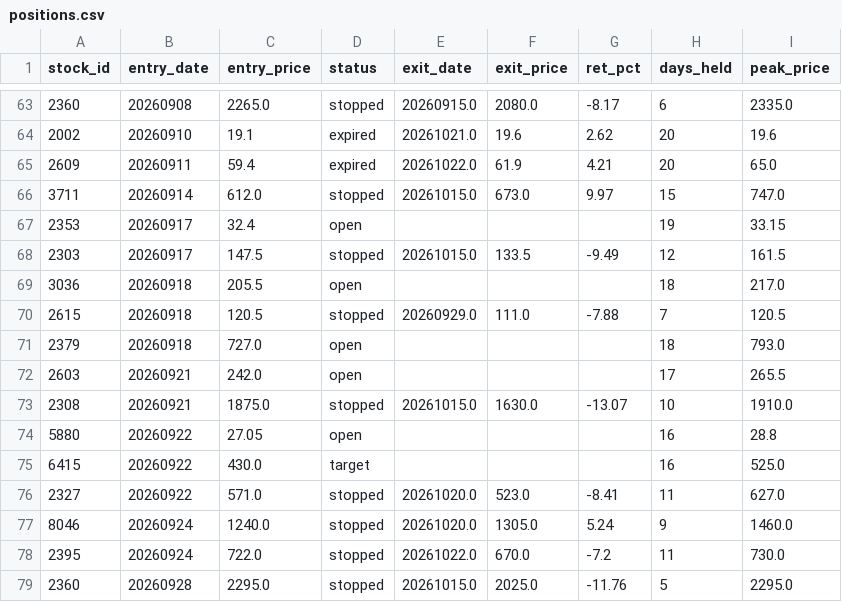
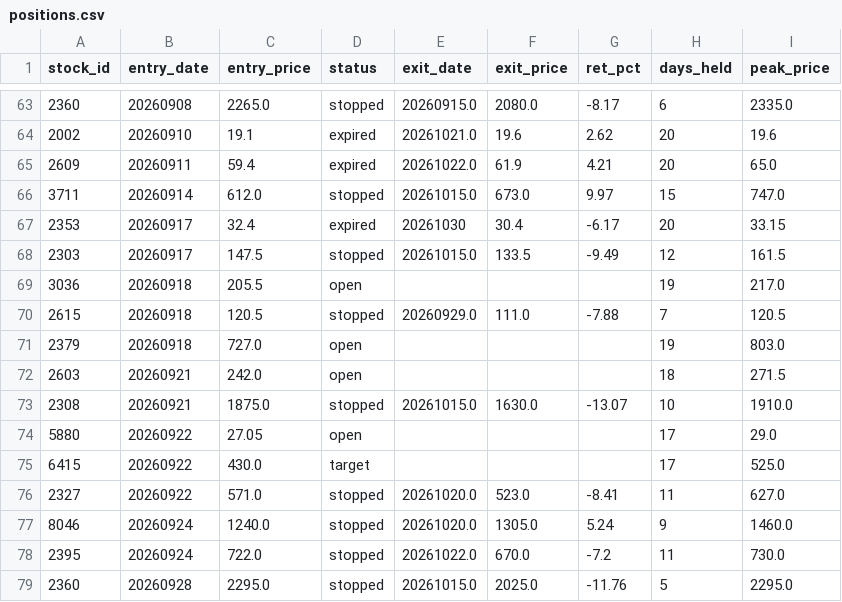
Before and after one commit to smile2201/quant_tw, a CSV file: results/positions.csv, drawn as a sheet; only a part is shown, gaps mark what is left out; the diff covers the shown part only.

```diff
--- a/results/positions.csv
+++ b/results/positions.csv
@@ -66,11 +66,11 @@
 3711,20260914,612.0,stopped,20261015.0,673.0,9.97,15,747.0
-2353,20260917,32.4,open,,,,19,33.15
+2353,20260917,32.4,expired,20261030,30.4,-6.17,20,33.15
 2303,20260917,147.5,stopped,20261015.0,133.5,-9.49,12,161.5
-3036,20260918,205.5,open,,,,18,217.0
+3036,20260918,205.5,open,,,,19,217.0
 2615,20260918,120.5,stopped,20260929.0,111.0,-7.88,7,120.5
-2379,20260918,727.0,open,,,,18,793.0
-2603,20260921,242.0,open,,,,17,265.5
+2379,20260918,727.0,open,,,,19,803.0
+2603,20260921,242.0,open,,,,18,271.5
 2308,20260921,1875.0,stopped,20261015.0,1630.0,-13.07,10,1910.0
-5880,20260922,27.05,open,,,,16,28.8
-6415,20260922,430.0,target,,,,16,525.0
+5880,20260922,27.05,open,,,,17,29.0
+6415,20260922,430.0,target,,,,17,525.0
 2327,20260922,571.0,stopped,20261020.0,523.0,-8.41,11,627.0
```
Also changed, not shown: 29 edited cells elsewhere in this file, 2 other files.
